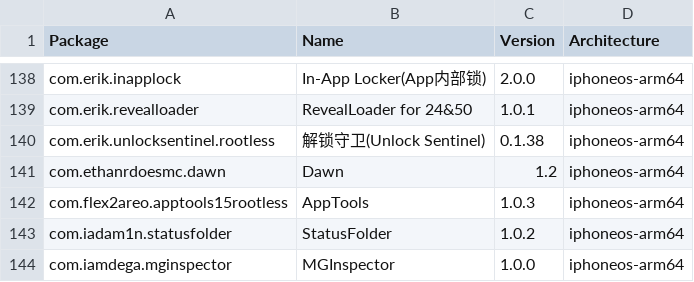
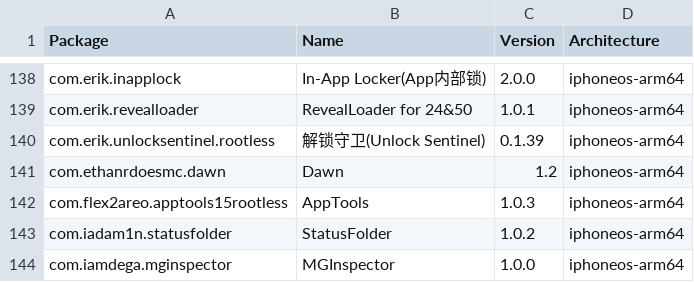
Before and after one commit to TrollStoreX/crc_bark, a CSV file: Library/Caches/com.nan.crc/2ad3411ba82d9bb5c5b4ae2bf411ef26e80f88ac9c54b8287ca7349fa9c608f2.csv, drawn as a sheet; only a part is shown, gaps mark what is left out.

```diff
--- a/Library/Caches/com.nan.crc/2ad3411ba82d9bb5c5b4ae2bf411ef26e80f88ac9c54b8287ca7349fa9c608f2.csv
+++ b/Library/Caches/com.nan.crc/2ad3411ba82d9bb5c5b4ae2bf411ef26e80f88ac9c54b8287ca7349fa9c608f2.csv
@@ -139,3 +139,3 @@ com.erik.inapplock,In-App Locker(App内部锁),2.0.0,iphoneos-arm64
 com.erik.revealloader,RevealLoader for 24&50,1.0.1,iphoneos-arm64
-com.erik.unlocksentinel.rootless,解锁守卫(Unlock Sentinel),0.1.38,iphoneos-arm64
+com.erik.unlocksentinel.rootless,解锁守卫(Unlock Sentinel),0.1.39,iphoneos-arm64
 com.ethanrdoesmc.dawn,Dawn,1.2,iphoneos-arm64
```
Also changed, not shown: Library/Caches/com.nan.crc/309f8783081d0e8a7682b0c826225e4b6d8bba0e0a3ee10947e0053776fc931e.csv, Library/Caches/com.nan.crc/cb8f4db08f054bf5c796c697cc397568b6c9b8a5a6c69a58b7bf20fc5e352883.csv, 1 other file.
